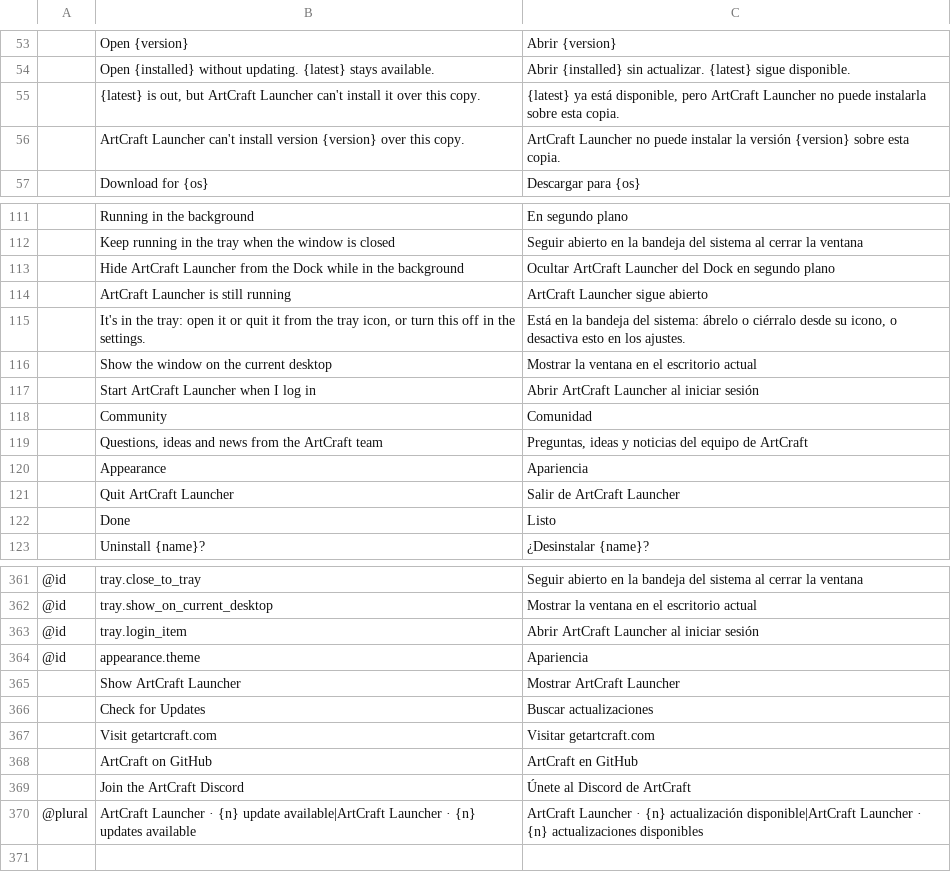
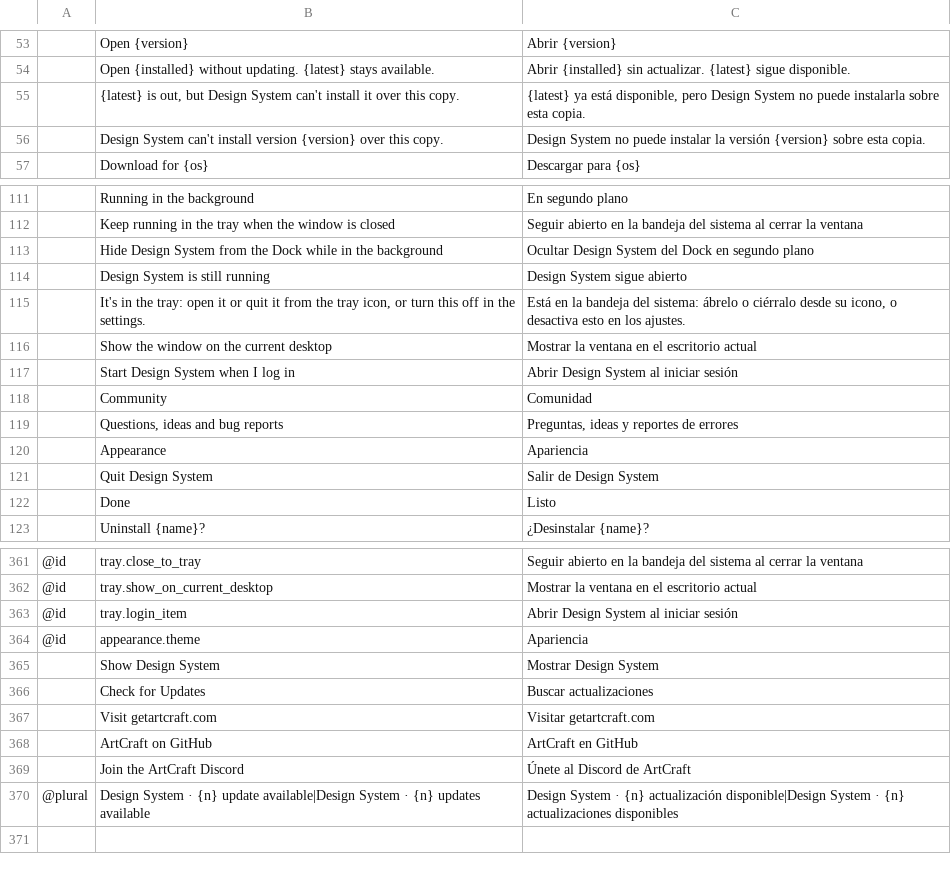
Before and after one commit to mclsrr/design-system, a TSV file: crates/ui-egui/src/i18n/es.tsv, drawn as a sheet; only a part is shown, gaps mark what is left out; removed rows and columns are numbered as before the commit, all else as after; the diff covers the shown part only; the diff names each change by its address in the sheet, - before the commit and + after, or states it on an @@ line.

```diff
--- a/crates/ui-egui/src/i18n/es.tsv
+++ b/crates/ui-egui/src/i18n/es.tsv
-B55: …out, but ArtCraft Launcher can't install…
+B55: …out, but Design System can't install…
-C55: …disponible, pero ArtCraft Launcher no puede…
+C55: …disponible, pero Design System no puede…
-row 56:  | ArtCraft Launcher can't install version {version} over this copy. | ArtCraft Launcher no puede instalar la versión {version} sobre esta copia.
+row 56:  | Design System can't install version {version} over this copy. | Design System no puede instalar la versión {version} sobre esta copia.
-row 113:  | Hide ArtCraft Launcher from the Dock while in the background | Ocultar ArtCraft Launcher del Dock en segundo plano
-row 114:  | ArtCraft Launcher is still running | ArtCraft Launcher sigue abierto
+row 113:  | Hide Design System from the Dock while in the background | Ocultar Design System del Dock en segundo plano
+row 114:  | Design System is still running | Design System sigue abierto
-row 117:  | Start ArtCraft Launcher when I log in | Abrir ArtCraft Launcher al iniciar sesión
+row 117:  | Start Design System when I log in | Abrir Design System al iniciar sesión
-row 119:  | Questions, ideas and news from the ArtCraft team | Preguntas, ideas y noticias del equipo de ArtCraft
+row 119:  | Questions, ideas and bug reports | Preguntas, ideas y reportes de errores
-row 121:  | Quit ArtCraft Launcher | Salir de ArtCraft Launcher
+row 121:  | Quit Design System | Salir de Design System
-C363: Abrir ArtCraft Launcher al iniciar sesión
+C363: Abrir Design System al iniciar sesión
-row 365:  | Show ArtCraft Launcher | Mostrar ArtCraft Launcher
+row 365:  | Show Design System | Mostrar Design System
-B370: ArtCraft Launcher · {n} update available|ArtCraft Launcher · {n}…
+B370: Design System · {n} update available|Design System · {n}…
-C370: ArtCraft Launcher · {n} actualización disponible|ArtCraft Launcher · {n}…
+C370: Design System · {n} actualización disponible|Design System · {n}…
```
Also changed, not shown: 6 added rows, 6 removed rows and 9 edited cells elsewhere in this file, crates/ui-egui/src/i18n/de.tsv, crates/ui-egui/src/i18n/hu.tsv, 14 other files.
